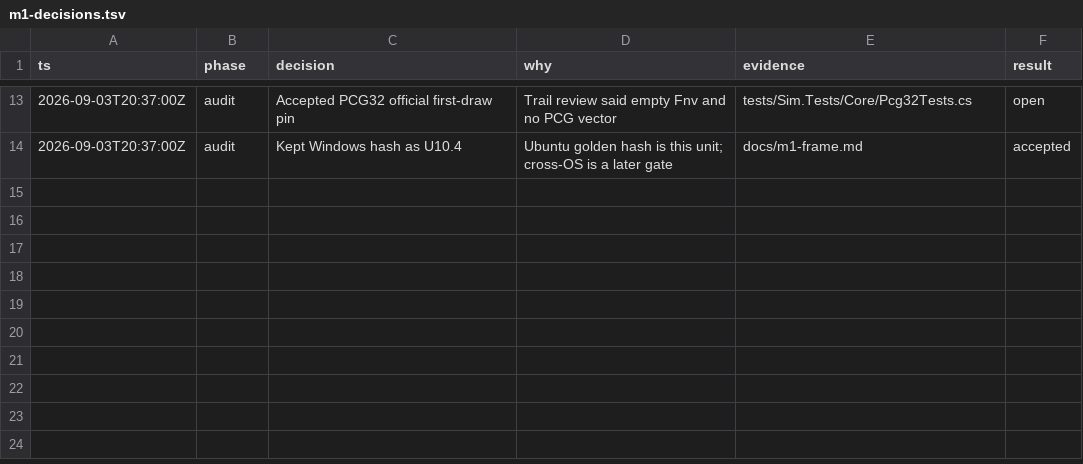
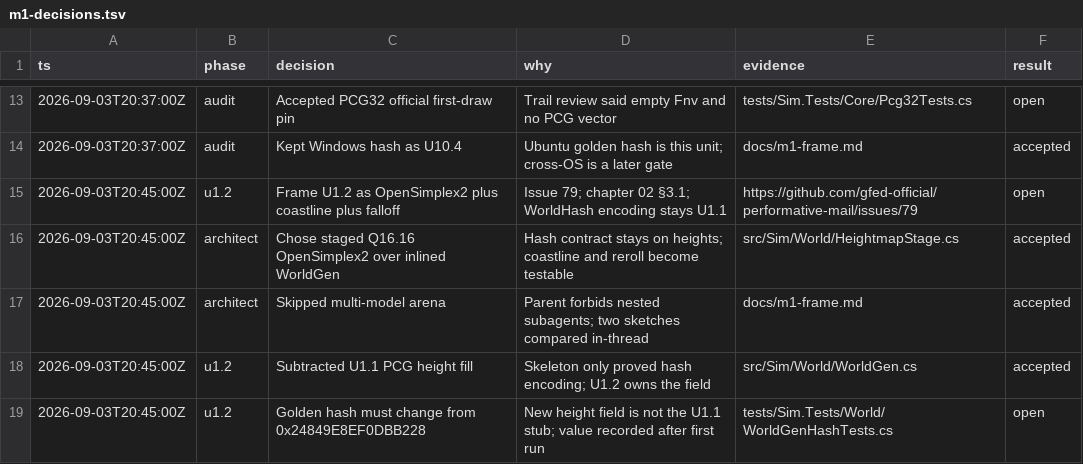
Before and after one commit to gfed-official/performative-mail, a TSV file: docs/m1-decisions.tsv, drawn as a sheet; only a part is shown, gaps mark what is left out.

```diff
--- a/docs/m1-decisions.tsv
+++ b/docs/m1-decisions.tsv
@@ -14 +14,6 @@ ts	phase	decision	why	evidence	result
 2026-09-03T20:37:00Z	audit	Kept Windows hash as U10.4	Ubuntu golden hash is this unit; cross-OS is a later gate	docs/m1-frame.md	accepted
+2026-09-03T20:45:00Z	u1.2	Frame U1.2 as OpenSimplex2 plus coastline plus falloff	Issue 79; chapter 02 §3.1; WorldHash encoding stays U1.1	https://github.com/gfed-official/performative-mail/issues/79	open
+2026-09-03T20:45:00Z	architect	Chose staged Q16.16 OpenSimplex2 over inlined WorldGen	Hash contract stays on heights; coastline and reroll become testable	src/Sim/World/HeightmapStage.cs	accepted
+2026-09-03T20:45:00Z	architect	Skipped multi-model arena	Parent forbids nested subagents; two sketches compared in-thread	docs/m1-frame.md	accepted
+2026-09-03T20:45:00Z	u1.2	Subtracted U1.1 PCG height fill	Skeleton only proved hash encoding; U1.2 owns the field	src/Sim/World/WorldGen.cs	accepted
+2026-09-03T20:45:00Z	u1.2	Golden hash must change from 0x24849E8EF0DBB228	New height field is not the U1.1 stub; value recorded after first run	tests/Sim.Tests/World/WorldGenHashTests.cs	open
```
Also changed, not shown: 6 other files.
